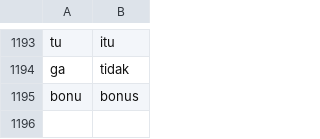
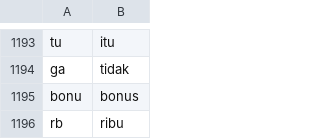
Before and after one commit to Refanz/indonesian-slangwords, a CSV file: data/indonesian-slangwords.csv, drawn as a sheet; only a part is shown, gaps mark what is left out; the diff names each change by its address in the sheet, - before the commit and + after, or states it on an @@ line.

Commit message:
Update indonesian-slangwords.csv

```diff
--- a/data/indonesian-slangwords.csv
+++ b/data/indonesian-slangwords.csv
+row 1196: rb | ribu
```
